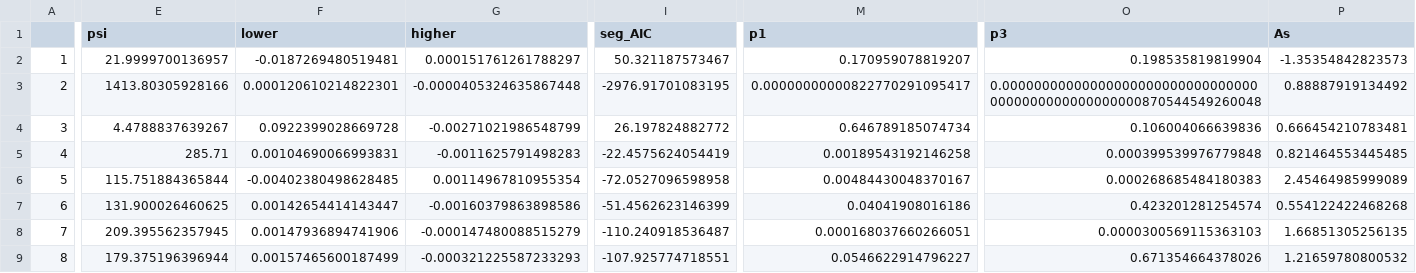
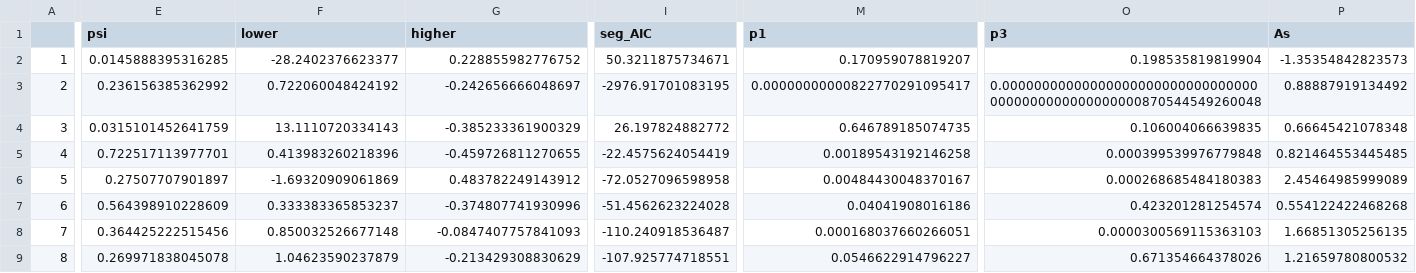
Before and after one commit to francoisturcot/allee_cod, a CSV file: figures/slopes.csv, drawn as a sheet; only a part is shown, gaps mark what is left out; the diff covers the shown part only; the diff names each change by its address in the sheet, - before the commit and + after, or states it on an @@ line.

```diff
--- a/figures/slopes.csv
+++ b/figures/slopes.csv
-E2 (psi): 21.9999700136957
+E2 (psi): 0.0145888395316285
-F2 (lower): -0.0187269480519481
+F2 (lower): -28.2402376623377
-G2 (higher): 0.000151761261788297
+G2 (higher): 0.228855982776752
-I2 (seg_AIC): 50.321187573467
+I2 (seg_AIC): 50.3211875734671
-E3 (psi): 1413.80305928166
+E3 (psi): 0.236156385362992
-F3 (lower): 0.000120610214822301
+F3 (lower): 0.722060048424192
-G3 (higher): -0.0000405324635867448
+G3 (higher): -0.242656666048697
-E4 (psi): 4.4788837639267
+E4 (psi): 0.0315101452641759
-F4 (lower): 0.0922399028669728
+F4 (lower): 13.1110720334143
-G4 (higher): -0.00271021986548799
+G4 (higher): -0.385233361900329
-M4 (p1): 0.646789185074734
+M4 (p1): 0.646789185074735
-O4 (p3): 0.106004066639836
+O4 (p3): 0.106004066639835
-P4 (As): 0.666454210783481
+P4 (As): 0.66645421078348
-E5 (psi): 285.71
+E5 (psi): 0.722517113977701
-F5 (lower): 0.00104690066993831
+F5 (lower): 0.413983260218396
-G5 (higher): -0.0011625791498283
+G5 (higher): -0.459726811270655
-E6 (psi): 115.751884365844
+E6 (psi): 0.27507707901897
-F6 (lower): -0.00402380498628485
+F6 (lower): -1.69320909061869
-G6 (higher): 0.00114967810955354
+G6 (higher): 0.483782249143912
-E7 (psi): 131.900026460625
+E7 (psi): 0.564398910228609
-F7 (lower): 0.00142654414143447
+F7 (lower): 0.333383365853237
-G7 (higher): -0.00160379863898586
+G7 (higher): -0.374807741930996
-I7 (seg_AIC): -51.4562623146399
+I7 (seg_AIC): -51.4562623224028
-E8 (psi): 209.395562357945
+E8 (psi): 0.364425222515456
-F8 (lower): 0.00147936894741906
+F8 (lower): 0.850032526677148
-G8 (higher): -0.000147480088515279
+G8 (higher): -0.0847407757841093
-E9 (psi): 179.375196396944
+E9 (psi): 0.269971838045078
-F9 (lower): 0.00157465600187499
+F9 (lower): 1.04623590237879
-G9 (higher): -0.000321225587233293
+G9 (higher): -0.213429308830629
```
Also changed, not shown: 95 edited cells elsewhere in this file, 17 other files.
